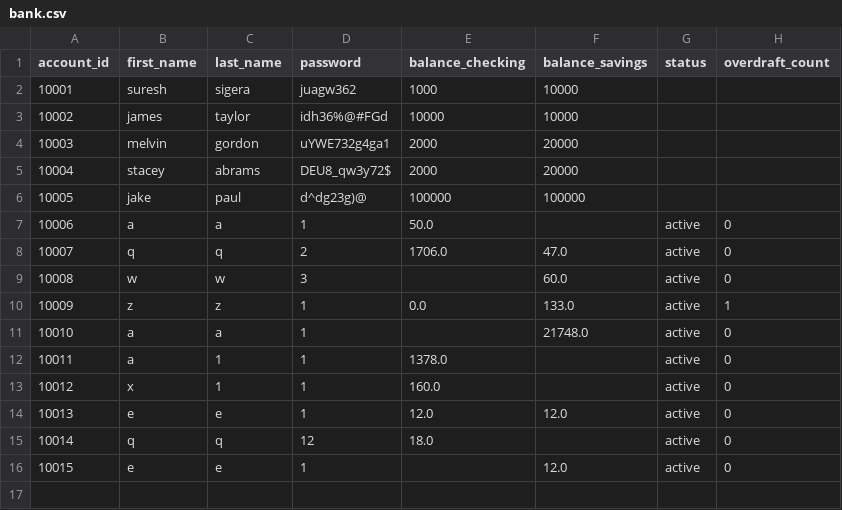
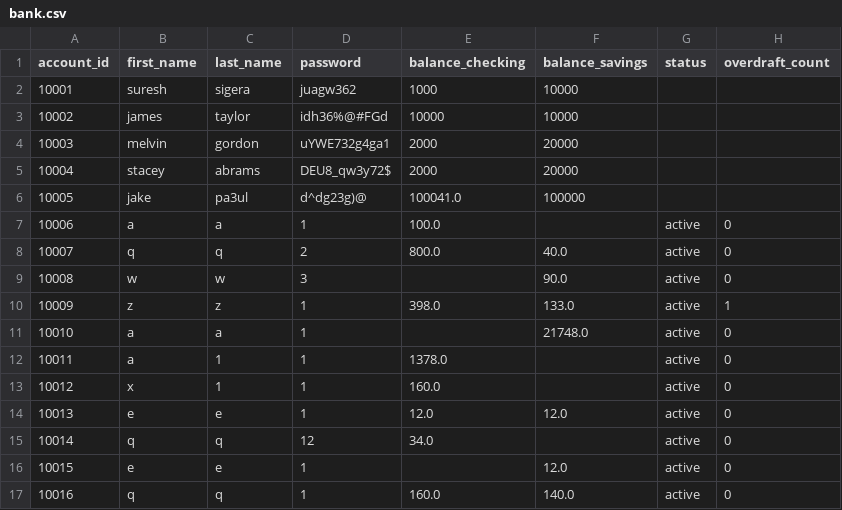
Before and after one commit to shahad003-s/python_banking, a CSV file: bank.csv, drawn as a sheet.

```diff
--- a/bank.csv
+++ b/bank.csv
@@ -5,7 +5,7 @@ account_id,first_name,last_name,password,balance_checking,balance_savings,status
 10004,stacey,abrams,DEU8_qw3y72$,2000,20000,,
-10005,jake,paul,d^dg23g)@,100000,100000,,
-10006,a,a,1,50.0,,active,0
-10007,q,q,2,1706.0,47.0,active,0
-10008,w,w,3,,60.0,active,0
-10009,z,z,1,0.0,133.0,active,1
+10005,jake,pa3ul,d^dg23g)@,100041.0,100000,,
+10006,a,a,1,100.0,,active,0
+10007,q,q,2,800.0,40.0,active,0
+10008,w,w,3,,90.0,active,0
+10009,z,z,1,398.0,133.0,active,1
 10010,a,a,1,,21748.0,active,0
@@ -14,3 +14,4 @@ account_id,first_name,last_name,password,balance_checking,balance_savings,status
 10013,e,e,1,12.0,12.0,active,0
-10014,q,q,12,18.0,,active,0
+10014,q,q,12,34.0,,active,0
 10015,e,e,1,,12.0,active,0
+10016,q,q,1,160.0,140.0,active,0
```
Also changed, not shown: 3 other files.
